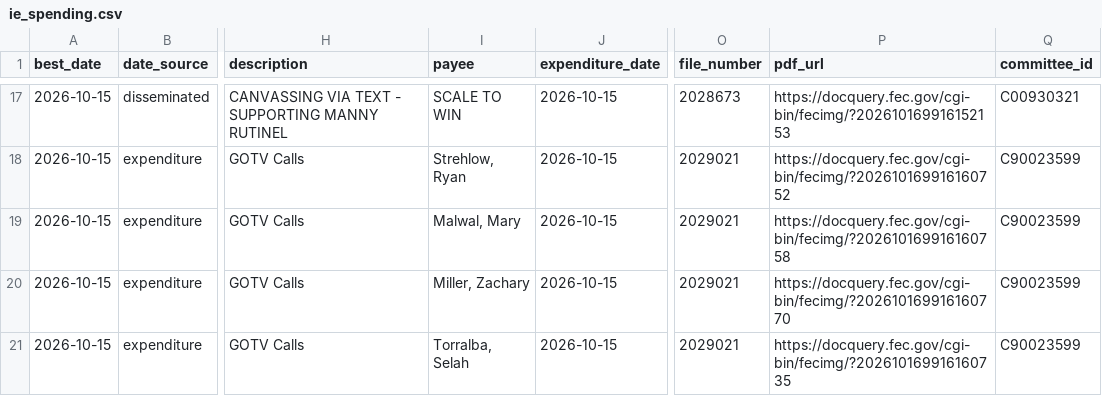
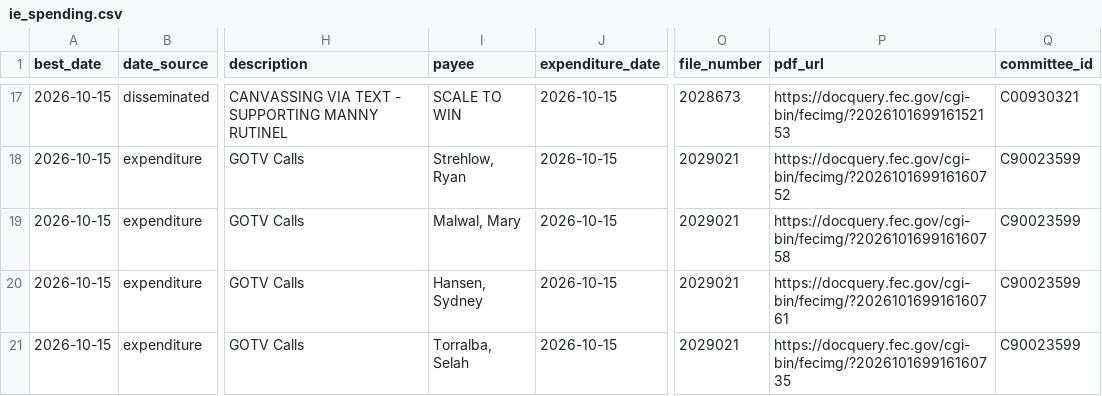
Before and after one commit to elliotgross-aidems/co8-ie-tracker, a CSV file: data/ie_spending.csv, drawn as a sheet; only a part is shown, gaps mark what is left out; the diff covers the shown part only; the diff names each change by its address in the sheet, - before the commit and + after, or states it on an @@ line.

```diff
--- a/data/ie_spending.csv
+++ b/data/ie_spending.csv
-I20 (payee): Miller, Zachary
+I20 (payee): Hansen, Sydney
-P20 (pdf_url): https://docquery.fec.gov/cgi-bin/fecimg/?202610169916160770
+P20 (pdf_url): https://docquery.fec.gov/cgi-bin/fecimg/?202610169916160761
```
Also changed, not shown: 1 added row and 6 edited cells elsewhere in this file, 2 other files.
